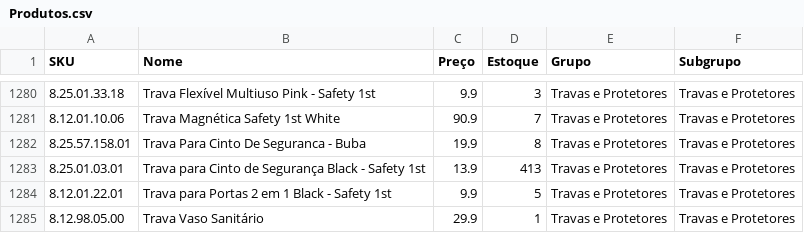
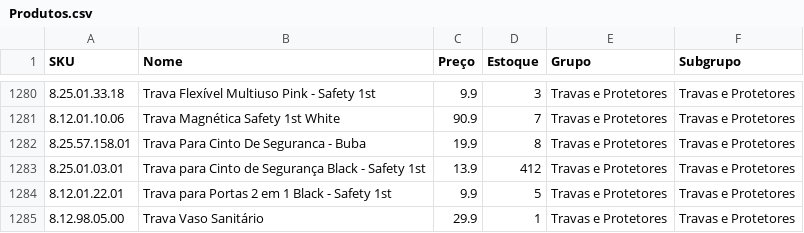
Before and after one commit to santoseliseu/Vitrine, a CSV file: Produtos.csv, drawn as a sheet; only a part is shown, gaps mark what is left out.

Commit message:
Coleta de estoques atualizada

```diff
--- a/Produtos.csv
+++ b/Produtos.csv
@@ -1282,3 +1282,3 @@ SKU;Nome;Preço;Estoque;Grupo;Subgrupo
 8.25.57.158.01;Trava Para Cinto De Seguranca - Buba;19.9;8;Travas e Protetores;Travas e Protetores
-8.25.01.03.01;Trava para Cinto de Segurança Black - Safety 1st;13.9;413;Travas e Protetores;Travas e Protetores
+8.25.01.03.01;Trava para Cinto de Segurança Black - Safety 1st;13.9;412;Travas e Protetores;Travas e Protetores
 8.12.01.22.01;Trava para Portas 2 em 1 Black - Safety 1st;9.9;5;Travas e Protetores;Travas e Protetores
```
